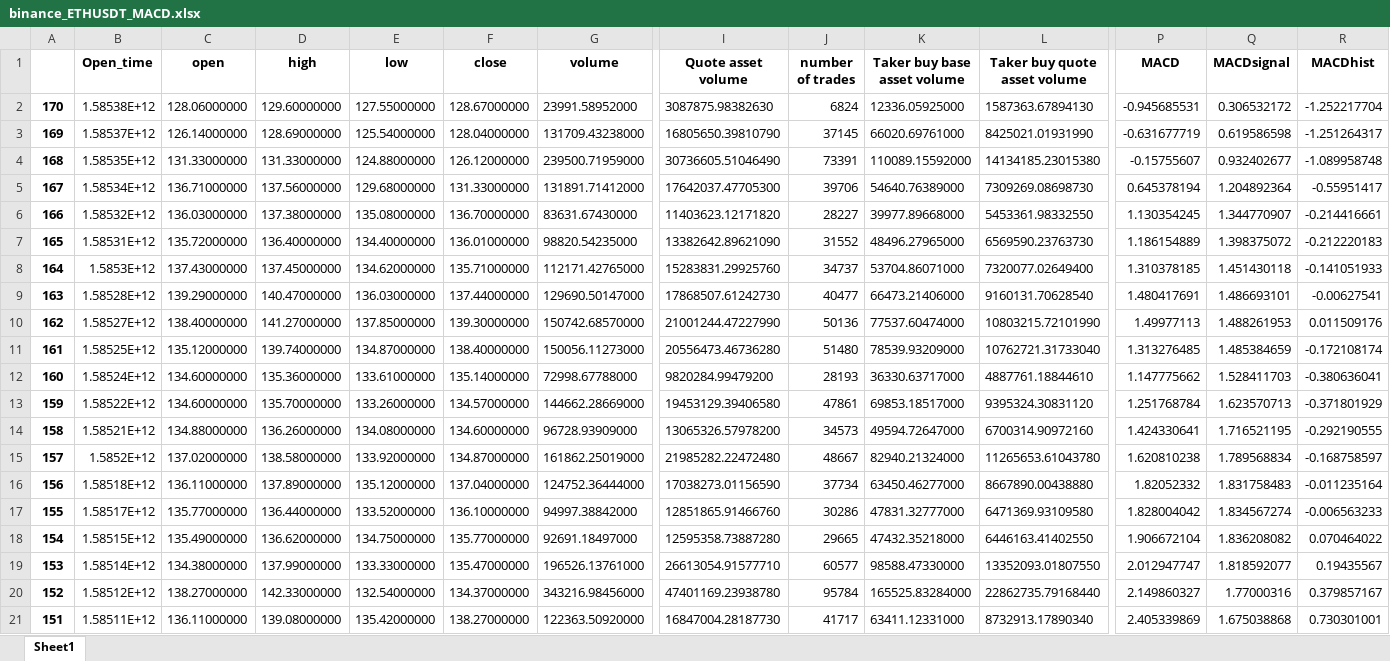
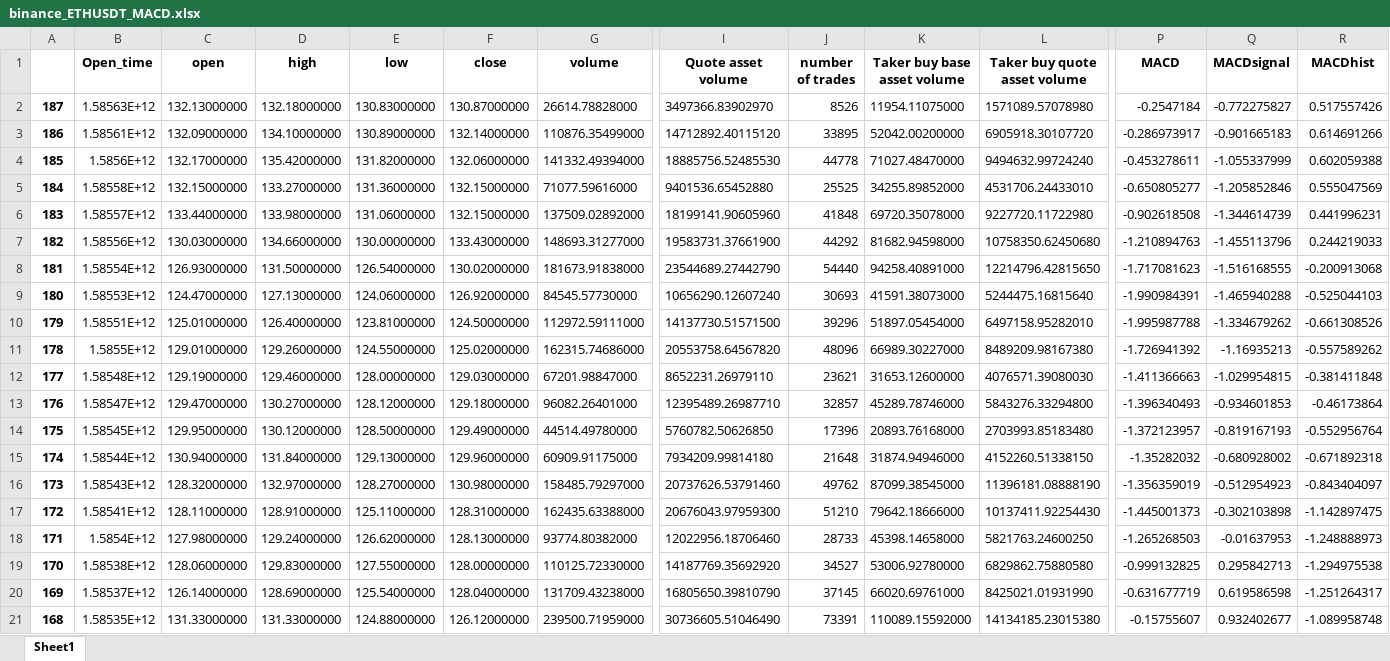
Before and after one commit to SeanHung06/BINANCE, an Excel workbook: Data/binance_ETHUSDT_MACD.xlsx, sheet Sheet1, drawn as a sheet; only a part is shown, gaps mark what is left out; the shorter side is filled out with more unchanged rows; values as stored, in another font and other column widths than the file's, no borders; addresses are those after the commit; rows hold the shown columns only; the diff names each change by its address in the sheet, - before the commit and + after, or states it on an @@ line.

```diff
--- a/Data/binance_ETHUSDT_MACD.xlsx (sheet Sheet1)
+++ b/Data/binance_ETHUSDT_MACD.xlsx (sheet Sheet1)
+row 2: 187 | 1.58563E+12 | 132.13000000 | 132.18000000 | 130.83000000 | 130.87000000 | 26614.78828000 | 3497366.83902970 | 8526 | 11954.11075000 | 1571089.57078980 | -0.2547184 | -0.772275827 | 0.517557426
+row 3: 186 | 1.58561E+12 | 132.09000000 | 134.10000000 | 130.89000000 | 132.14000000 | 110876.35499000 | 14712892.40115120 | 33895 | 52042.00200000 | 6905918.30107720 | -0.286973917 | -0.901665183 | 0.614691266
+row 4: 185 | 1.5856E+12 | 132.17000000 | 135.42000000 | 131.82000000 | 132.06000000 | 141332.49394000 | 18885756.52485530 | 44778 | 71027.48470000 | 9494632.99724240 | -0.453278611 | -1.055337999 | 0.602059388
+row 5: 184 | 1.58558E+12 | 132.15000000 | 133.27000000 | 131.36000000 | 132.15000000 | 71077.59616000 | 9401536.65452880 | 25525 | 34255.89852000 | 4531706.24433010 | -0.650805277 | -1.205852846 | 0.555047569
+row 6: 183 | 1.58557E+12 | 133.44000000 | 133.98000000 | 131.06000000 | 132.15000000 | 137509.02892000 | 18199141.90605960 | 41848 | 69720.35078000 | 9227720.11722980 | -0.902618508 | -1.344614739 | 0.441996231
+row 7: 182 | 1.58556E+12 | 130.03000000 | 134.66000000 | 130.00000000 | 133.43000000 | 148693.31277000 | 19583731.37661900 | 44292 | 81682.94598000 | 10758350.62450680 | -1.210894763 | -1.455113796 | 0.244219033
+row 8: 181 | 1.58554E+12 | 126.93000000 | 131.50000000 | 126.54000000 | 130.02000000 | 181673.91838000 | 23544689.27442790 | 54440 | 94258.40891000 | 12214796.42815650 | -1.717081623 | -1.516168555 | -0.200913068
+row 9: 180 | 1.58553E+12 | 124.47000000 | 127.13000000 | 124.06000000 | 126.92000000 | 84545.57730000 | 10656290.12607240 | 30693 | 41591.38073000 | 5244475.16815640 | -1.990984391 | -1.465940288 | -0.525044103
+row 10: 179 | 1.58551E+12 | 125.01000000 | 126.40000000 | 123.81000000 | 124.50000000 | 112972.59111000 | 14137730.51571500 | 39296 | 51897.05454000 | 6497158.95282010 | -1.995987788 | -1.334679262 | -0.661308526
+row 11: 178 | 1.5855E+12 | 129.01000000 | 129.26000000 | 124.55000000 | 125.02000000 | 162315.74686000 | 20553758.64567820 | 48096 | 66989.30227000 | 8489209.98167380 | -1.726941392 | -1.16935213 | -0.557589262
+row 12: 177 | 1.58548E+12 | 129.19000000 | 129.46000000 | 128.00000000 | 129.03000000 | 67201.98847000 | 8652231.26979110 | 23621 | 31653.12600000 | 4076571.39080030 | -1.411366663 | -1.029954815 | -0.381411848
+row 13: 176 | 1.58547E+12 | 129.47000000 | 130.27000000 | 128.12000000 | 129.18000000 | 96082.26401000 | 12395489.26987710 | 32857 | 45289.78746000 | 5843276.33294800 | -1.396340493 | -0.934601853 | -0.46173864
+row 14: 175 | 1.58545E+12 | 129.95000000 | 130.12000000 | 128.50000000 | 129.49000000 | 44514.49780000 | 5760782.50626850 | 17396 | 20893.76168000 | 2703993.85183480 | -1.372123957 | -0.819167193 | -0.552956764
+row 15: 174 | 1.58544E+12 | 130.94000000 | 131.84000000 | 129.13000000 | 129.96000000 | 60909.91175000 | 7934209.99814180 | 21648 | 31874.94946000 | 4152260.51338150 | -1.35282032 | -0.680928002 | -0.671892318
+row 16: 173 | 1.58543E+12 | 128.32000000 | 132.97000000 | 128.27000000 | 130.98000000 | 158485.79297000 | 20737626.53791460 | 49762 | 87099.38545000 | 11396181.08888190 | -1.356359019 | -0.512954923 | -0.843404097
+row 17: 172 | 1.58541E+12 | 128.11000000 | 128.91000000 | 125.11000000 | 128.31000000 | 162435.63388000 | 20676043.97959300 | 51210 | 79642.18666000 | 10137411.92254430 | -1.445001373 | -0.302103898 | -1.142897475
+row 18: 171 | 1.5854E+12 | 127.98000000 | 129.24000000 | 126.62000000 | 128.13000000 | 93774.80382000 | 12022956.18706460 | 28733 | 45398.14658000 | 5821763.24600250 | -1.265268503 | -0.01637953 | -1.248888973
-D19 (high): 129.60000000
+D19 (high): 129.83000000
-F19 (close): 128.67000000
+F19 (close): 128.00000000
-G19 (volume): 23991.58952000
+G19 (volume): 110125.72330000
-I19 (Quote asset volume): 3087875.98382630
+I19 (Quote asset volume): 14187769.35692920
-J19 (number of trades): 6824
+J19 (number of trades): 34527
-K19 (Taker buy base asset volume): 12336.05925000
+K19 (Taker buy base asset volume): 53006.92780000
-L19 (Taker buy quote asset volume): 1587363.67894130
+L19 (Taker buy quote asset volume): 6829862.75880580
-P19 (MACD): -0.945685531
+P19 (MACD): -0.999132825
-Q19 (MACDsignal): 0.306532172
+Q19 (MACDsignal): 0.295842713
-R19 (MACDhist): -1.252217704
+R19 (MACDhist): -1.294975538
```
Also changed, not shown: Data/binance_ETHUSDT_data.xlsx, Data/trades_df.xlsx, 13 other files.
